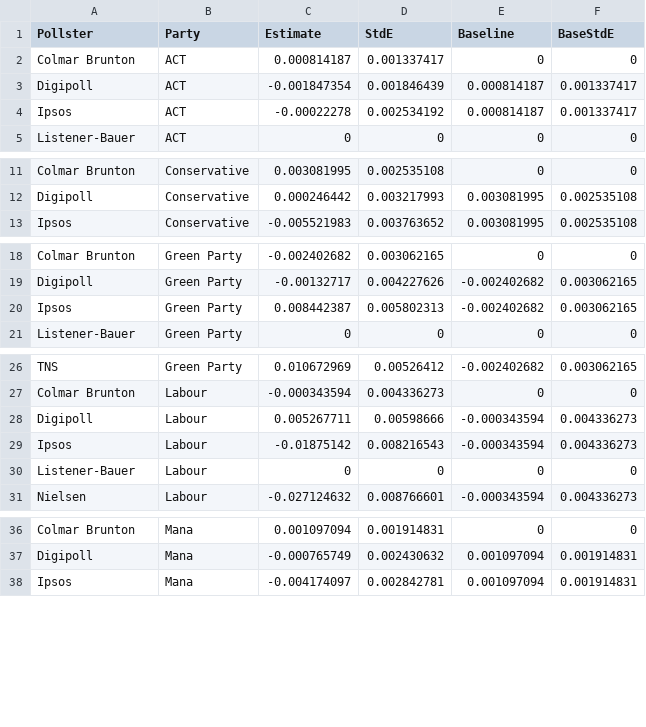
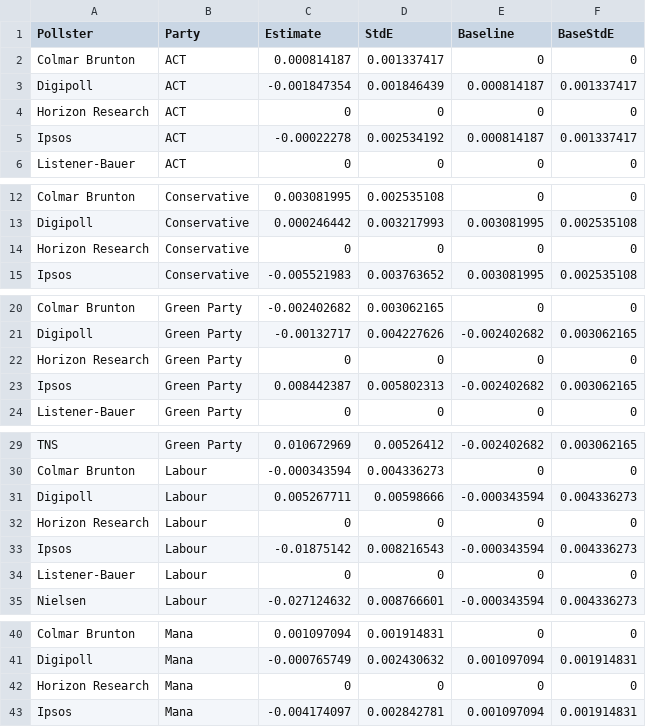
Before and after one commit to nzherald/nz-election-prediction, a CSV file: per-poll-simulations/common/WtAve House Effects 17.csv, drawn as a sheet; only a part is shown, gaps mark what is left out; the diff covers the shown part only; the diff names each change by its address in the sheet, - before the commit and + after, or states it on an @@ line.

Commit message:
Add Horizon wt ave dummy

```diff
--- a/per-poll-simulations/common/WtAve House Effects 17.csv
+++ b/per-poll-simulations/common/WtAve House Effects 17.csv
+row 4: Horizon Research | ACT | 0 | 0 | 0 | 0
+row 14: Horizon Research | Conservative | 0 | 0 | 0 | 0
+row 22: Horizon Research | Green Party | 0 | 0 | 0 | 0
+row 32: Horizon Research | Labour | 0 | 0 | 0 | 0
+row 42: Horizon Research | Mana | 0 | 0 | 0 | 0
```
Also changed, not shown: 4 added rows elsewhere in this file.
